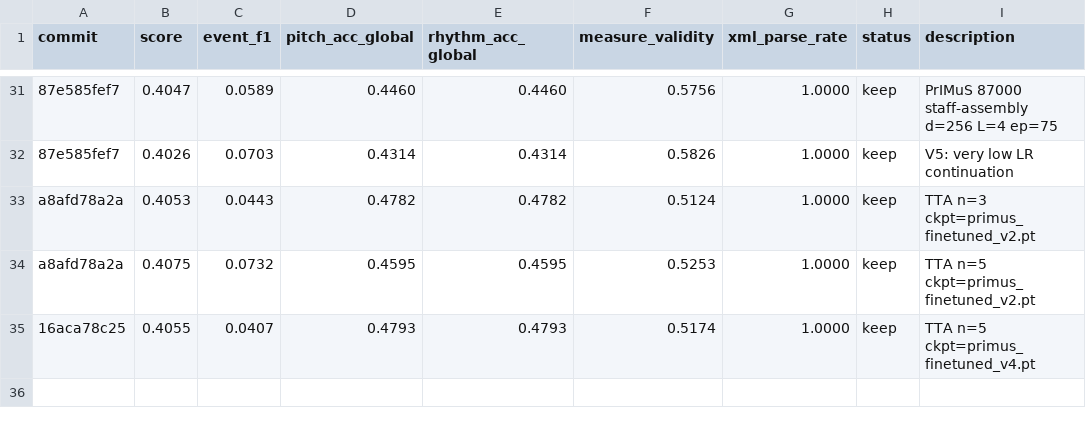
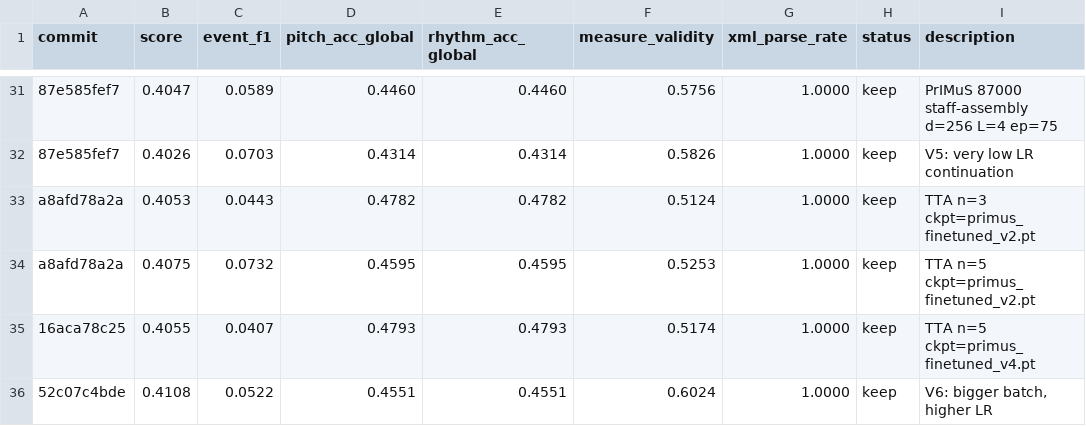
Before and after one commit to lovejzzz/PDFtoXML, a TSV file: results.tsv, drawn as a sheet; only a part is shown, gaps mark what is left out.

```diff
--- a/results.tsv
+++ b/results.tsv
@@ -35 +35,2 @@ a8afd78a2a	0.4075	0.0732	0.4595	0.4595	0.5253	1.0000	keep	TTA n=5 ckpt=primus_fi
 16aca78c25	0.4055	0.0407	0.4793	0.4793	0.5174	1.0000	keep	TTA n=5 ckpt=primus_finetuned_v4.pt
+52c07c4bde	0.4108	0.0522	0.4551	0.4551	0.6024	1.0000	keep	V6: bigger batch, higher LR
```
